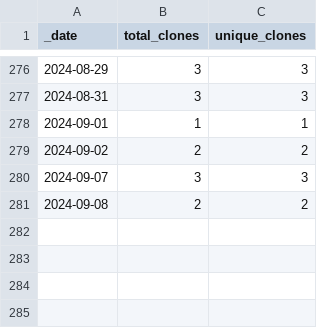
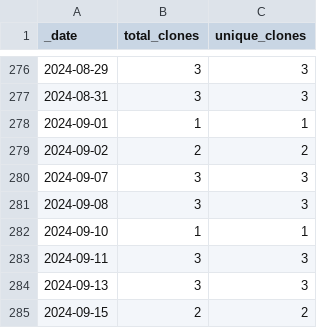
Before and after one commit to roberts-farm-of-ideas/11, a CSV file: traffic/clones.csv, drawn as a sheet; only a part is shown, gaps mark what is left out.

Commit message:
GitHub traffic

```diff
--- a/traffic/clones.csv
+++ b/traffic/clones.csv
@@ -280,2 +280,6 @@ _date,total_clones,unique_clones
 2024-09-07,3,3
-2024-09-08,2,2
+2024-09-08,3,3
+2024-09-10,1,1
+2024-09-11,3,3
+2024-09-13,3,3
+2024-09-15,2,2
```
Also changed, not shown: 1 other file.
